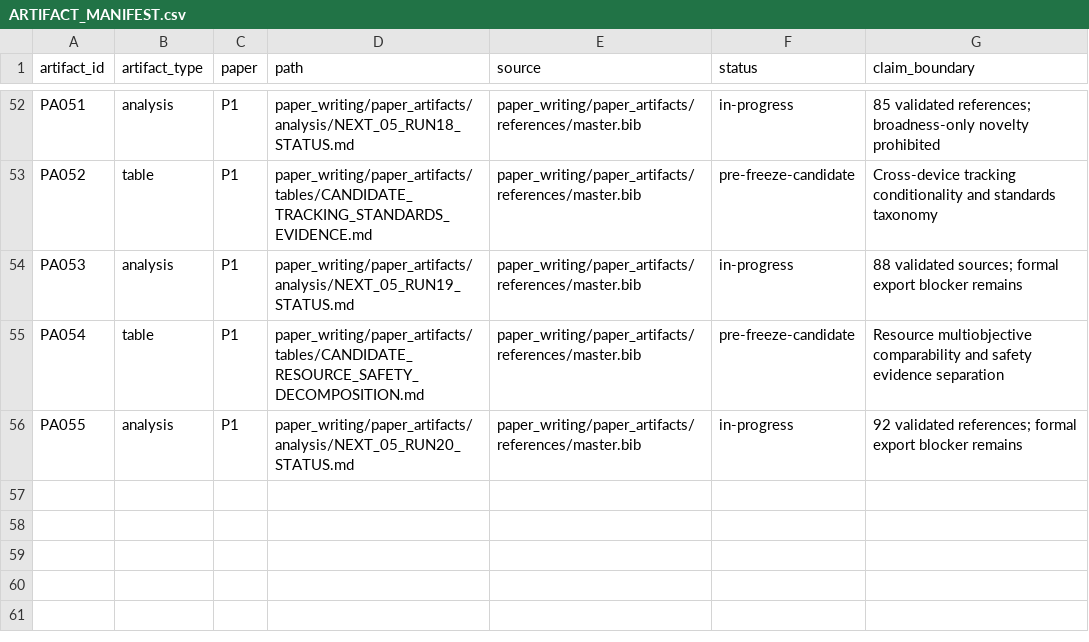
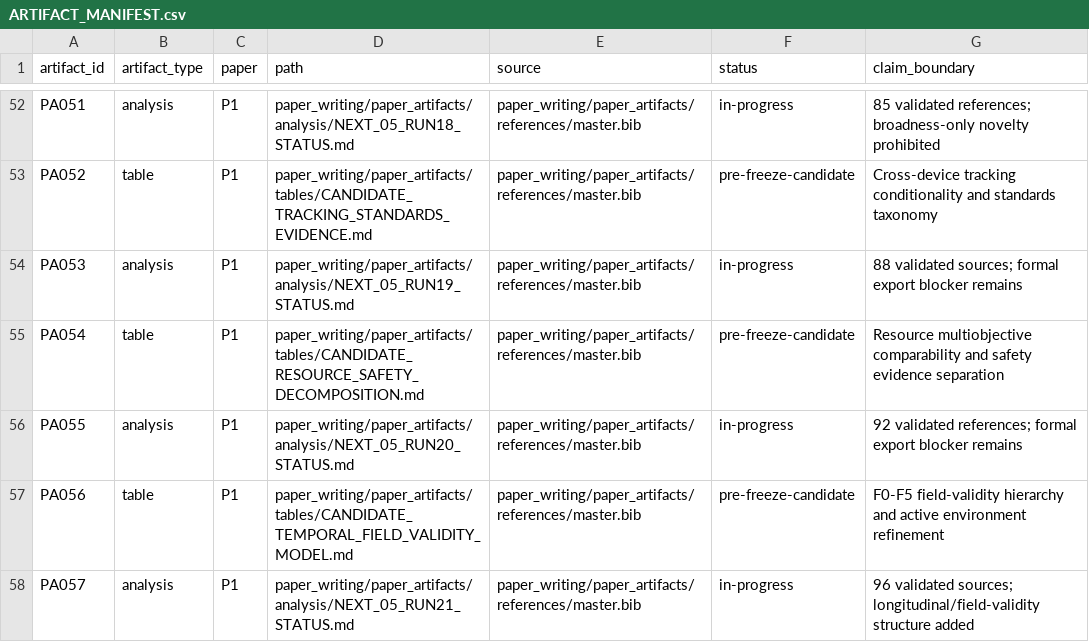
Before and after one commit to Arithmetic-Power-Geometry/Augmented-Reality-Systematic-Review, a CSV file: paper_writing/paper_artifacts/ARTIFACT_MANIFEST.csv, drawn as a sheet; only a part is shown, gaps mark what is left out.

Commit message:
Register NEXT-05 run 21 artifacts

```diff
--- a/paper_writing/paper_artifacts/ARTIFACT_MANIFEST.csv
+++ b/paper_writing/paper_artifacts/ARTIFACT_MANIFEST.csv
@@ -56 +56,3 @@ PA054,table,P1,paper_writing/paper_artifacts/tables/CANDIDATE_RESOURCE_SAFETY_DE
 PA055,analysis,P1,paper_writing/paper_artifacts/analysis/NEXT_05_RUN20_STATUS.md,paper_writing/paper_artifacts/references/master.bib,in-progress,"92 validated references; formal export blocker remains"
+PA056,table,P1,paper_writing/paper_artifacts/tables/CANDIDATE_TEMPORAL_FIELD_VALIDITY_MODEL.md,paper_writing/paper_artifacts/references/master.bib,pre-freeze-candidate,"F0-F5 field-validity hierarchy and active environment refinement"
+PA057,analysis,P1,paper_writing/paper_artifacts/analysis/NEXT_05_RUN21_STATUS.md,paper_writing/paper_artifacts/references/master.bib,in-progress,"96 validated sources; longitudinal/field-validity structure added"
```
